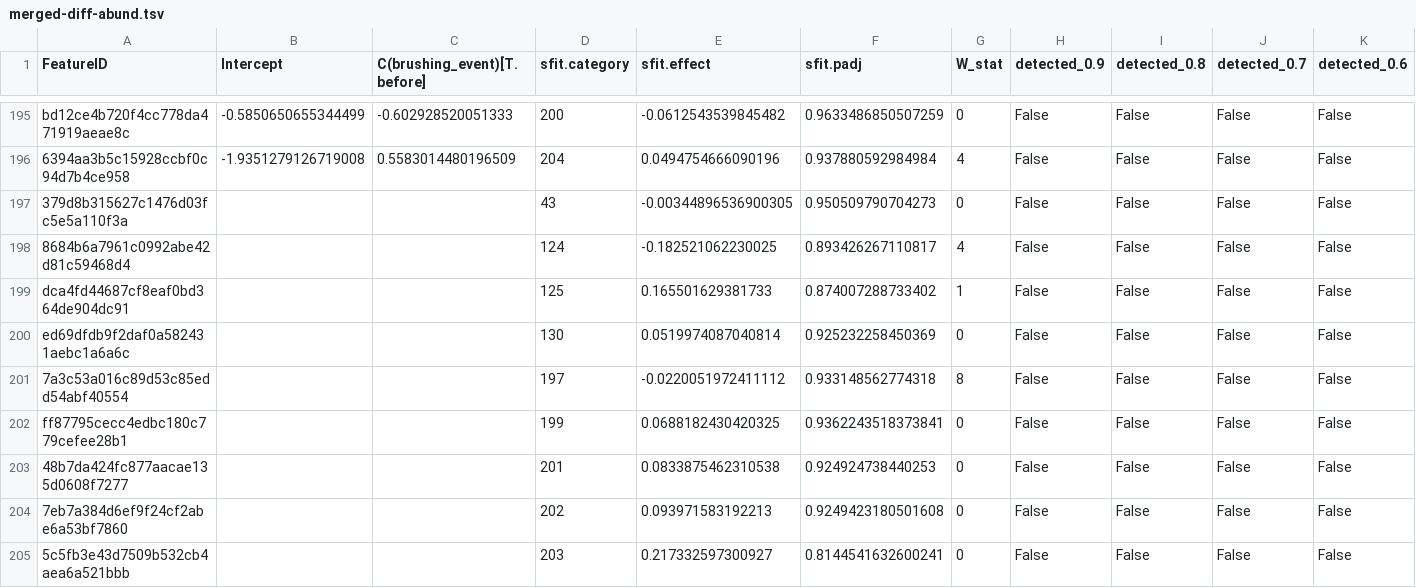
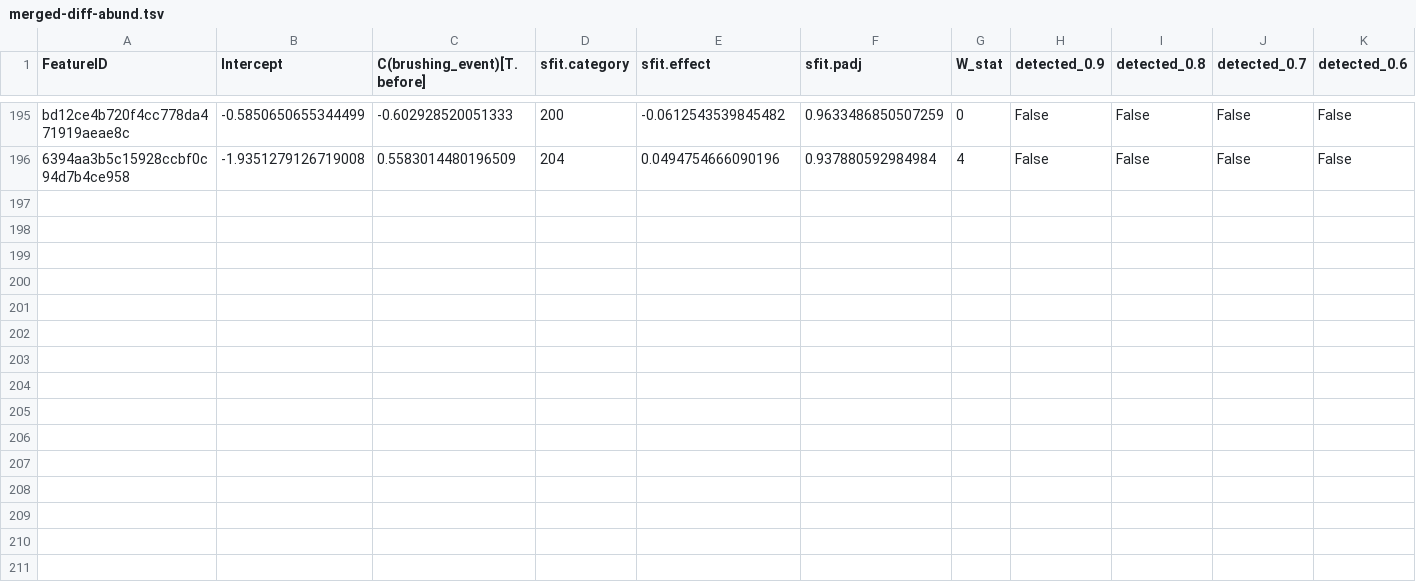
Before and after one commit to knightlab-analyses/empress-analyses, a TSV file: notebooks/fig2c/output/merged-diff-abund.tsv, drawn as a sheet; only a part is shown, gaps mark what is left out.

Commit message:
Filter the data to just features shared across all diff abundance methods (#12)
* add scatterplot

* Show a title for the color legend

I spent ninety (90) minutes of my life on this. Probably not my
wisest decision.

* ENH: Filter Songbird-filtered ftrs from tree/qzv

* spectral is dead, long live red-blue

* mention supp scatter in readme

* Clarify songbird filtering stuff ._.

asodijaoisdjfodsifjsoajdiosidjfoaisdjfoaisdfjoasidf

```diff
--- a/notebooks/fig2c/output/merged-diff-abund.tsv
+++ b/notebooks/fig2c/output/merged-diff-abund.tsv
@@ -196,10 +196 @@ bd12ce4b720f4cc778da471919aeae8c	-0.5850650655344499	-0.602928520051333	200	-0.0
 6394aa3b5c15928ccbf0c94d7b4ce958	-1.9351279126719008	0.5583014480196509	204	0.0494754666090196	0.937880592984984	4	False	False	False	False
-379d8b315627c1476d03fc5e5a110f3a			43	-0.00344896536900305	0.950509790704273	0	False	False	False	False
-8684b6a7961c0992abe42d81c59468d4			124	-0.182521062230025	0.893426267110817	4	False	False	False	False
-dca4fd44687cf8eaf0bd364de904dc91			125	0.165501629381733	0.874007288733402	1	False	False	False	False
-ed69dfdb9f2daf0a582431aebc1a6a6c			130	0.0519974087040814	0.925232258450369	0	False	False	False	False
-7a3c53a016c89d53c85edd54abf40554			197	-0.0220051972411112	0.933148562774318	8	False	False	False	False
-ff87795cecc4edbc180c779cefee28b1			199	0.0688182430420325	0.9362243518373841	0	False	False	False	False
-48b7da424fc877aacae135d0608f7277			201	0.0833875462310538	0.924924738440253	0	False	False	False	False
-7eb7a384d6ef9f24cf2abe6a53bf7860			202	0.093971583192213	0.9249423180501608	0	False	False	False	False
-5c5fb3e43d7509b532cb4aea6a521bbb			203	0.217332597300927	0.8144541632600241	0	False	False	False	False
```
Also changed, not shown: 11 other files.
